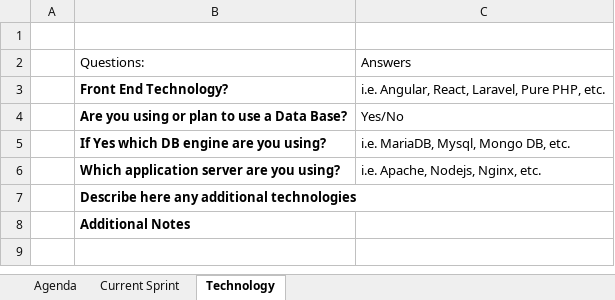
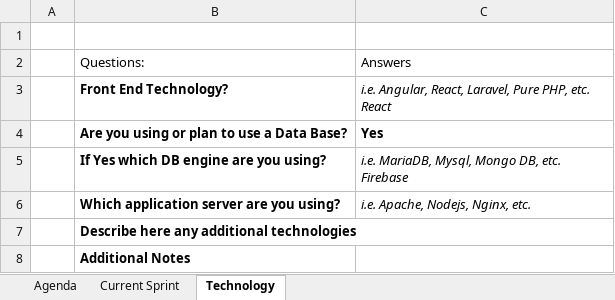
Before and after one commit to yarik3351/ApplicationProjectGroup1, an Excel workbook: SprintPlanning/INFO-5139-Sprint Planning Meeting 1.0.xlsx, sheet Technology, drawn as a sheet; values as stored, in another font and other column widths than the file's, no borders; table styles not drawn; ↵ is a line break in a cell; the diff names each change by its address in the sheet, - before the commit and + after, or states it on an @@ line.

```diff
--- a/SprintPlanning/INFO-5139-Sprint Planning Meeting 1.0.xlsx (sheet Technology)
+++ b/SprintPlanning/INFO-5139-Sprint Planning Meeting 1.0.xlsx (sheet Technology)
-C3: …PHP, etc.
+C3: …PHP, etc. ↵ React
-C3 italic: off
+C3 italic: on
-C4: Yes/No
+C4: Yes
-C4 bold: off
+C4 bold: on
-C5: i.e. MariaDB, Mysql, Mongo DB, etc.
+C5: i.e. MariaDB, Mysql, Mongo DB, etc. ↵ Firebase
-C5:C6 italic: off
+C5:C6 italic: on
```
Also changed, not shown: sheet Agenda, sheet Current Sprint.
